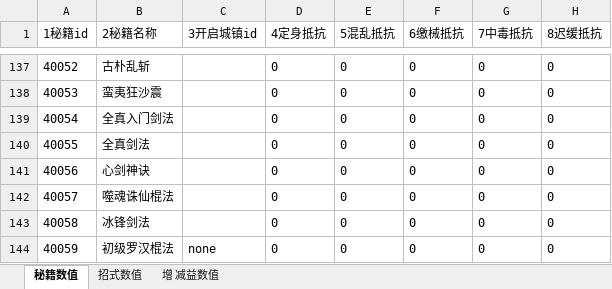
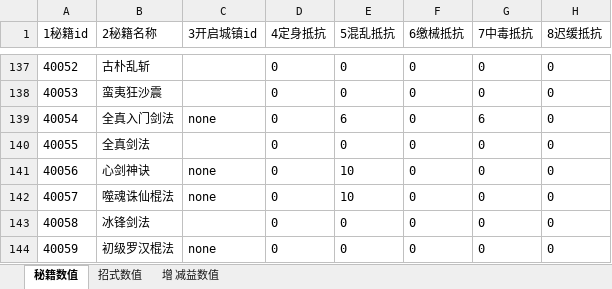
Before and after one commit to zhaoguo20002/MyWuXia, an Excel workbook: docs/秘籍数值.xlsx, sheet 秘籍数值, drawn as a sheet; only a part is shown, gaps mark what is left out; values as stored, in another font and other column widths than the file's, no borders; the diff names each change by its address in the sheet, - before the commit and + after, or states it on an @@ line.

```diff
--- a/docs/秘籍数值.xlsx (sheet 秘籍数值)
+++ b/docs/秘籍数值.xlsx (sheet 秘籍数值)
-C139 (3开启城镇id): (empty)
+C139 (3开启城镇id): none
-E139 (5混乱抵抗): 0
+E139 (5混乱抵抗): 6
-G139 (7中毒抵抗): 0
+G139 (7中毒抵抗): 6
-C141:C142 (3开启城镇id): (empty)
+C141:C142 (3开启城镇id): none
-E141:E142 (5混乱抵抗): 0
+E141:E142 (5混乱抵抗): 10
```
Also changed, not shown: sheet 增 减益数值, sheet 招式数值, docs/数值平衡.xlsx, 7 other files.
